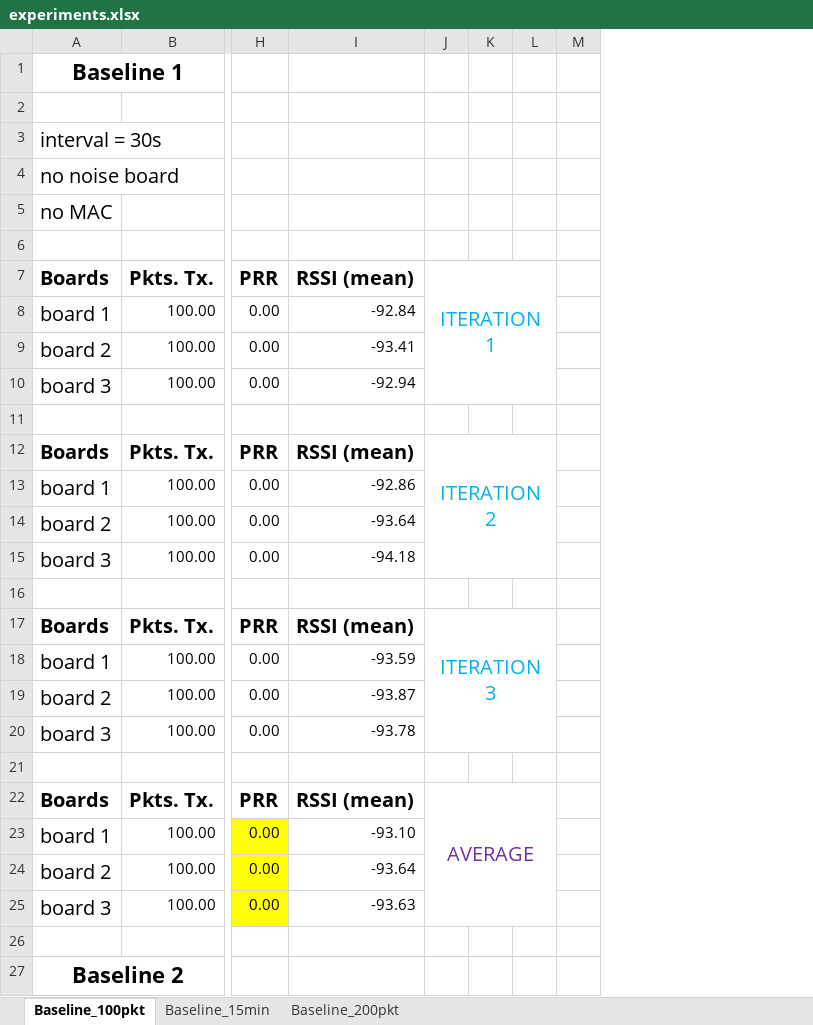
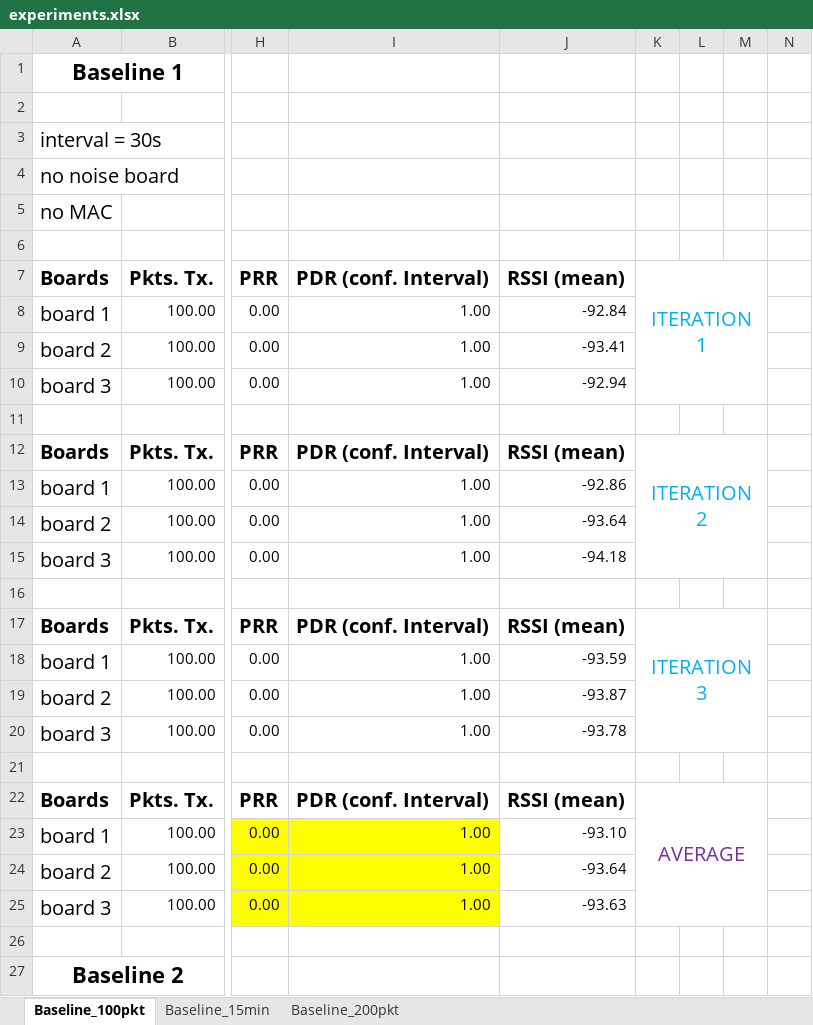
Before and after one commit to saurabh-2905/Sensorboard_2021_LoRa, an Excel workbook: experiments.xlsx, sheet Baseline_100pkt, drawn as a sheet; only a part is shown, gaps mark what is left out; values as stored, in another font and other column widths than the file's, no borders; removed rows and columns are numbered as before the commit, all else as after; the diff covers the shown part only; the diff names each change by its address in the sheet, - before the commit and + after, or states it on an @@ line.

```diff
--- a/experiments.xlsx (sheet Baseline_100pkt)
+++ b/experiments.xlsx (sheet Baseline_100pkt)
+column I, rows 7-25: PDR (conf. Interval) | 1.00 | 1.00 | 1.00 |  | PDR (conf. Interval) | 1.00 | 1.00 | 1.00 |  | PDR (conf. Interval) | 1.00 | 1.00 | 1.00 |  | PDR (conf. Interval) | 1.00 | 1.00 | 1.00
-column K, empty
+column N, empty
-J7:L10 merged
+K7:M10 merged
-J12:L15 merged
+K12:M15 merged
-J17:L20 merged
+K17:M20 merged
-J22:L25 merged
+K22:M25 merged
```
Also changed, not shown: 3 added rows, 3 removed rows, 36 edited cells and merged cells elsewhere in this sheet, formulas that keep their value, 1 other file.
